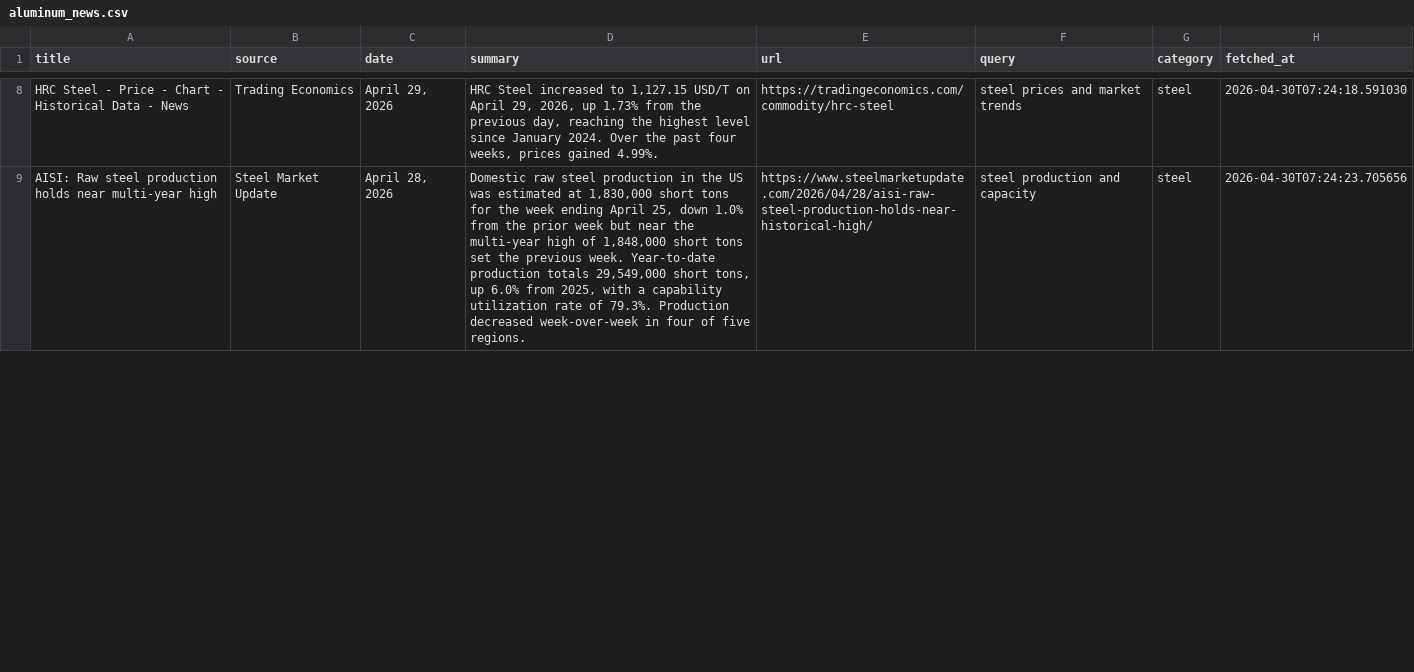
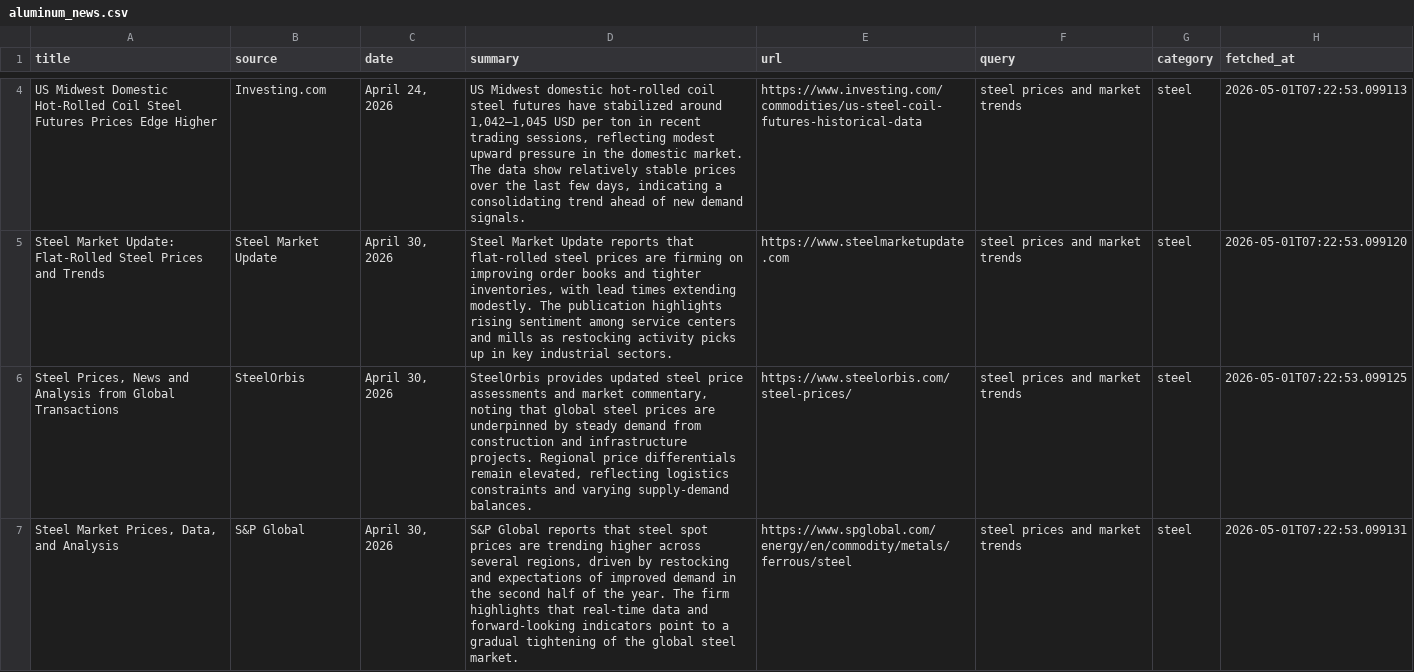
Before and after one commit to XrayFinanceDEV/aluminum-news-automation, a CSV file: data/aluminum_news.csv, drawn as a sheet; only a part is shown, gaps mark what is left out; addresses are those after the commit; the diff covers the shown part only; the diff names each change by its address in the sheet, - before the commit and + after, or states it on an @@ line.

```diff
--- a/data/aluminum_news.csv
+++ b/data/aluminum_news.csv
-A4 (title): HRC Steel - Price - Chart - Historical Data - News
+A4 (title): US Midwest Domestic Hot‑Rolled Coil Steel Futures Prices Edge Higher
-B4 (source): Trading Economics
+B4 (source): Investing.com
-C4 (date): April 29, 2026
+C4 (date): April 24, 2026
-D4 (summary): HRC Steel increased to 1,127.15 USD/T on April 29, 2026, up 1.73% from the previous day, reaching the highest level since January 2024. Over the past four weeks, prices gained 4.99%.
+D4 (summary): US Midwest domestic hot‑rolled coil steel futures have stabilized around 1,042–1,045 USD per ton in recent trading sessions, reflecting modest upward pressure in the domestic market. The data show relatively stable prices over the last few days, indicating a consolidating trend ahead of new demand signals.
-E4 (url): https://tradingeconomics.com/commodity/hrc-steel
+E4 (url): https://www.investing.com/commodities/us-steel-coil-futures-historical-data
-H4 (fetched_at): 2026-04-30T07:24:18.591030
+H4 (fetched_at): 2026-05-01T07:22:53.099113
-A5 (title): AISI: Raw steel production holds near multi-year high
+A5 (title): Steel Market Update: Flat‑Rolled Steel Prices and Trends
-C5 (date): April 28, 2026
+C5 (date): April 30, 2026
-D5 (summary): Domestic raw steel production in the US was estimated at 1,830,000 short tons for the week ending April 25, down 1.0% from the prior week but near the multi-year high of 1,848,000 short tons set the previous week. Year-to-date production totals 29,549,000 short tons, up 6.0% from 2025, with a capability utilization rate of 79.3%. Production decreased week-over-week in four of five regions.
+D5 (summary): Steel Market Update reports that flat‑rolled steel prices are firming on improving order books and tighter inventories, with lead times extending modestly. The publication highlights rising sentiment among service centers and mills as restocking activity picks up in key industrial sectors.
-E5 (url): https://www.steelmarketupdate.com/2026/04/28/aisi-raw-steel-production-holds-near-historical-high/
+E5 (url): https://www.steelmarketupdate.com
-F5 (query): steel production and capacity
+F5 (query): steel prices and market trends
-H5 (fetched_at): 2026-04-30T07:24:23.705656
+H5 (fetched_at): 2026-05-01T07:22:53.099120
+row 6: Steel Prices, News and Analysis from Global Transactions | SteelOrbis | April 30, 2026 | SteelOrbis provides updated steel price assessments and market commentary, noting that global steel prices are underpinned by steady demand from construction and infrastructure projects. Regional price differentials remain elevated, reflecting logistics constraints and varying supply‑demand balances. | https://www.steelorbis.com/steel-prices/ | steel prices and market trends | steel | 2026-05-01T07:22:53.099125
+row 7: Steel Market Prices, Data, and Analysis | S&P Global | April 30, 2026 | S&P Global reports that steel spot prices are trending higher across several regions, driven by restocking and expectations of improved demand in the second half of the year. The firm highlights that real‑time data and forward‑looking indicators point to a gradual tightening of the global steel market. | https://www.spglobal.com/energy/en/commodity/metals/ferrous/steel | steel prices and market trends | steel | 2026-05-01T07:22:53.099131
```
Also changed, not shown: 5 added rows, 8 removed rows and 23 edited cells elsewhere in this file, 1 other file.
